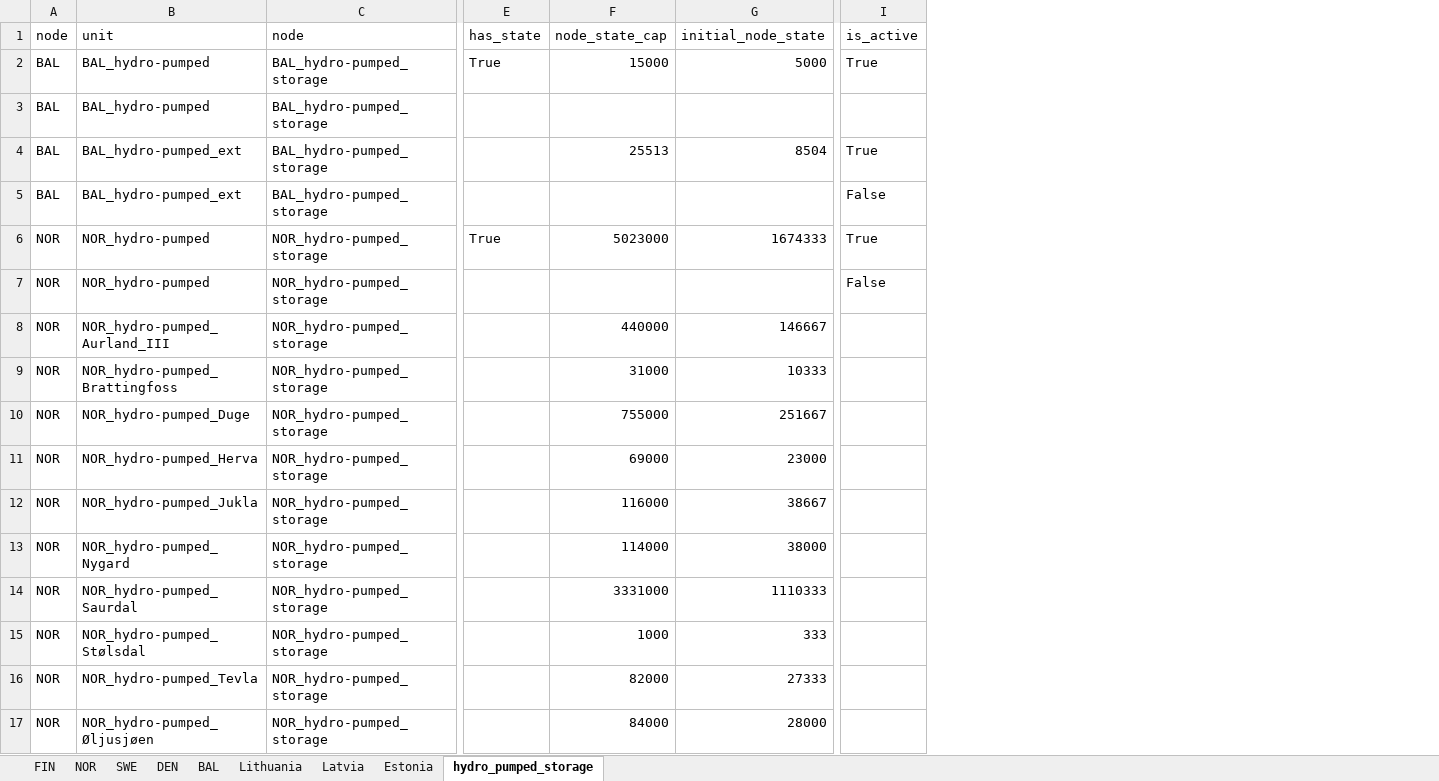
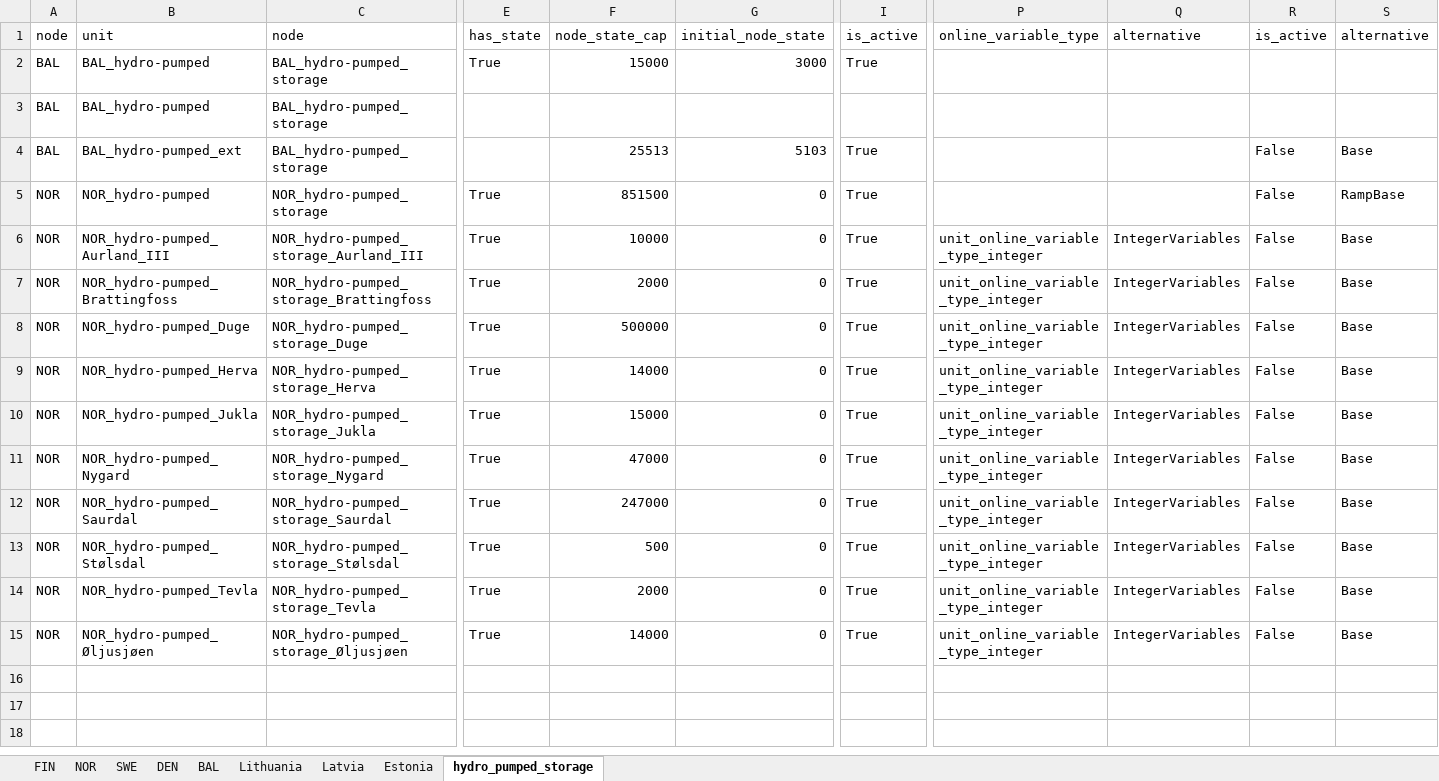
Before and after one commit to gamma-opt/MESSO, an Excel workbook: model-data/all_capacities.xlsx, sheet hydro_pumped_storage, drawn as a sheet; only a part is shown, gaps mark what is left out; values as stored, in another font and other column widths than the file's, no borders; removed rows and columns are numbered as before the commit, all else as after; rows hold the shown columns only; the diff names each change by its address in the sheet, - before the commit and + after, or states it on an @@ line.

```diff
--- a/model-data/all_capacities.xlsx (sheet hydro_pumped_storage)
+++ b/model-data/all_capacities.xlsx (sheet hydro_pumped_storage)
-column F, rows 1-4: node_state_cap | 15000 |  | 25513; row 6: 5023000; rows 8-17: 440000 | 31000 | 755000 | 69000 | 116000 | 114000 | 3331000 | 1000 | 82000 | 84000
-column G, rows 1-4: initial_node_state | 5000 |  | 8504; row 6: 1674333; rows 8-17: 146667 | 10333 | 251667 | 23000 | 38667 | 38000 | 1110333 | 333 | 27333 | 28000
+column F, rows 1-15: node_state_cap | 15000 |  | 25513 | 851500 | 10000 | 2000 | 500000 | 14000 | 15000 | 47000 | 247000 | 500 | 2000 | 14000
+column G, rows 1-15: initial_node_state | 3000 |  | 5103 | 0 | 0 | 0 | 0 | 0 | 0 | 0 | 0 | 0 | 0 | 0
+column P, rows 1-15: online_variable_type |  |  |  |  | unit_online_variable_type_integer | unit_online_variable_type_integer | unit_online_variable_type_integer | unit_online_variable_type_integer | unit_online_variable_type_integer | unit_online_variable_type_integer | unit_online_variable_type_integer | unit_online_variable_type_integer | unit_online_variable_type_integer | unit_online_variable_type_integer
+column Q, rows 1-15: alternative |  |  |  |  | IntegerVariables | IntegerVariables | IntegerVariables | IntegerVariables | IntegerVariables | IntegerVariables | IntegerVariables | IntegerVariables | IntegerVariables | IntegerVariables
+column R, rows 1-15: is_active |  |  | False | False | False | False | False | False | False | False | False | False | False | False
+column S, rows 1-15: alternative |  |  | Base | RampBase | Base | Base | Base | Base | Base | Base | Base | Base | Base | Base
-row 5: BAL | BAL_hydro-pumped_ext | BAL_hydro-pumped_storage |  |  |  | False
-row 7: NOR | NOR_hydro-pumped | NOR_hydro-pumped_storage |  |  |  | False
-C6: NOR_hydro-pumped_storage
+C6: NOR_hydro-pumped_storage_Aurland_III
-E6:E15: (empty)
+E6:E15: True
-I6:I15: (empty)
+I6:I15: True
-C7: NOR_hydro-pumped_storage
+C7: NOR_hydro-pumped_storage_Brattingfoss
-C8: NOR_hydro-pumped_storage
+C8: NOR_hydro-pumped_storage_Duge
-C9: NOR_hydro-pumped_storage
+C9: NOR_hydro-pumped_storage_Herva
-C10: NOR_hydro-pumped_storage
+C10: NOR_hydro-pumped_storage_Jukla
-C11: NOR_hydro-pumped_storage
+C11: NOR_hydro-pumped_storage_Nygard
-C12: NOR_hydro-pumped_storage
+C12: NOR_hydro-pumped_storage_Saurdal
-C13: NOR_hydro-pumped_storage
+C13: NOR_hydro-pumped_storage_Stølsdal
-C14: NOR_hydro-pumped_storage
+C14: NOR_hydro-pumped_storage_Tevla
-C15: NOR_hydro-pumped_storage
+C15: NOR_hydro-pumped_storage_Øljusjøen
```
Also changed, not shown: sheet NOR, sheet SWE, sheet DEN, sheet FIN, sheet BAL, formulas that keep their value, model-data/gen_technology.xlsx, model-data/model_parameters.xlsx, 5 other files.
